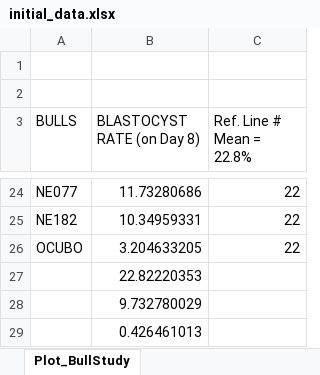
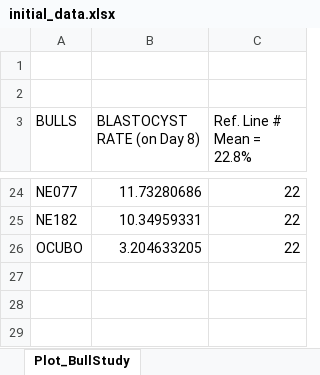
Before and after one commit to hcbh96/Random-Forest-FYP, an Excel workbook: DataCleaning/initial_data.xlsx, sheet Plot_BullStudy, drawn as a sheet; only a part is shown, gaps mark what is left out; values as stored, in another font and other column widths than the file's, no borders; charts and pictures not drawn; the diff names each change by its address in the sheet, - before the commit and + after, or states it on an @@ line.

```diff
--- a/DataCleaning/initial_data.xlsx (sheet Plot_BullStudy)
+++ b/DataCleaning/initial_data.xlsx (sheet Plot_BullStudy)
-row 27:  | 22.82220353
-row 28:  | 9.732780029
-row 29:  | 0.426461013
```
Also changed, not shown: sheet BD_Research_Fapesp_final, charts or pictures, 2 other files.
